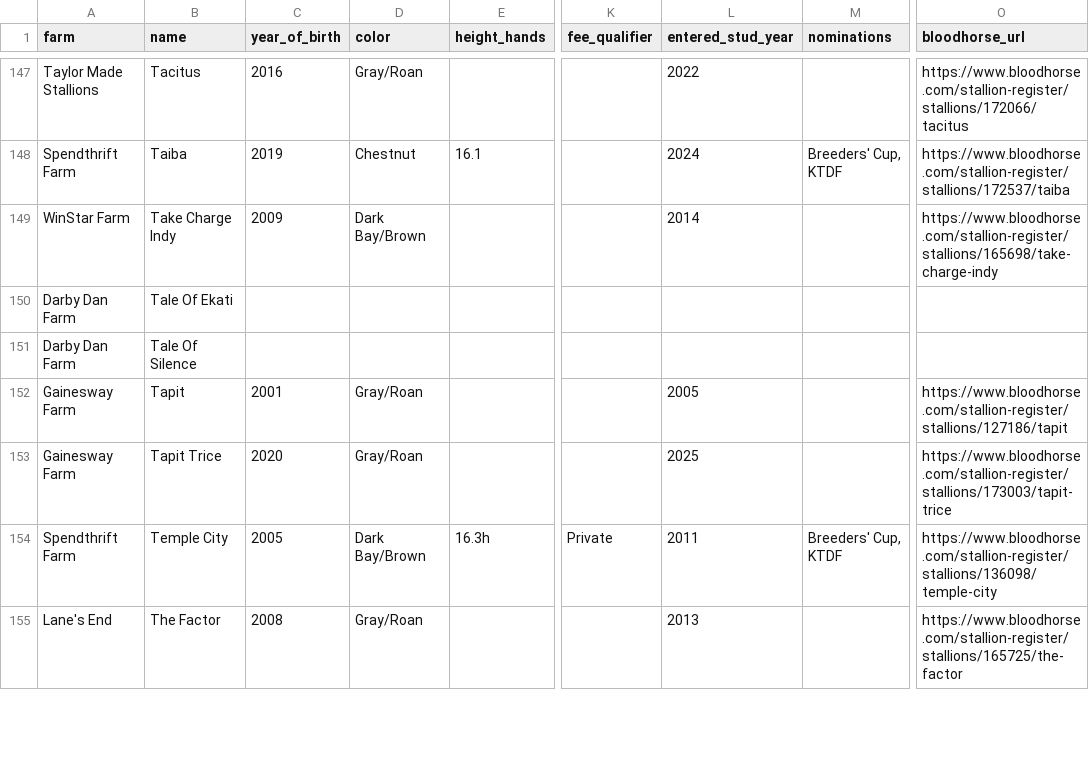
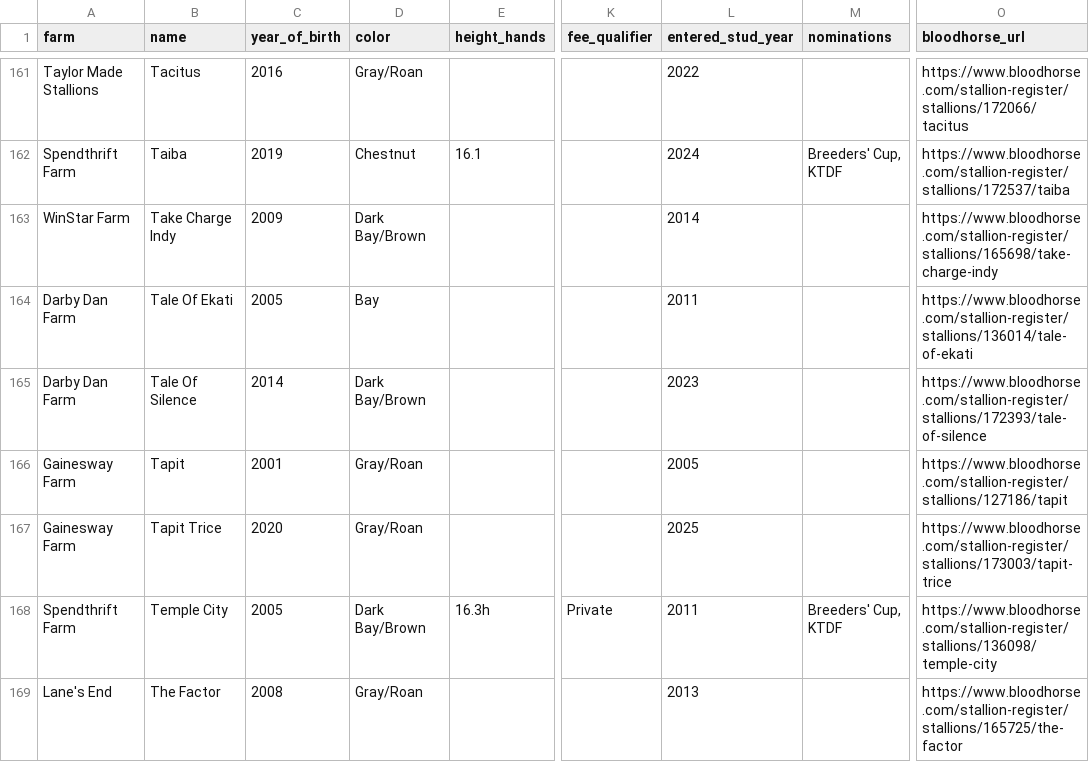
Before and after one commit to agochs/sirevalue, a CSV file: worker/rosters-combined.csv, drawn as a sheet; only a part is shown, gaps mark what is left out; addresses are those after the commit; the diff covers the shown part only; the diff names each change by its address in the sheet, - before the commit and + after, or states it on an @@ line.

Commit message:
NY+CA expansion: 171→187 stallions, 16→19 farms (Sequel NY, McMahon NY, Rancho San Miguel CA); audits clean

```diff
--- a/worker/rosters-combined.csv
+++ b/worker/rosters-combined.csv
-C164 (year_of_birth): (empty)
+C164 (year_of_birth): 2005
-D164 (color): (empty)
+D164 (color): Bay
-L164 (entered_stud_year): (empty)
+L164 (entered_stud_year): 2011
-O164 (bloodhorse_url): (empty)
+O164 (bloodhorse_url): https://www.bloodhorse.com/stallion-register/stallions/136014/tale-of-ekati
-C165 (year_of_birth): (empty)
+C165 (year_of_birth): 2014
-D165 (color): (empty)
+D165 (color): Dark Bay/Brown
-L165 (entered_stud_year): (empty)
+L165 (entered_stud_year): 2023
-O165 (bloodhorse_url): (empty)
+O165 (bloodhorse_url): https://www.bloodhorse.com/stallion-register/stallions/172393/tale-of-silence
```
Also changed, not shown: 16 added rows and 69 edited cells elsewhere in this file, 15 other files.
